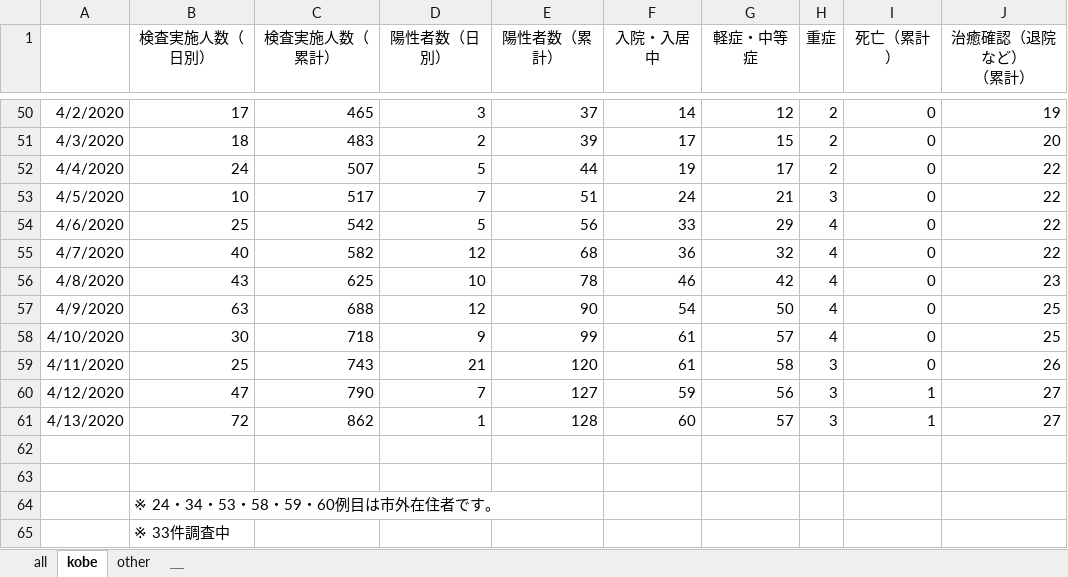
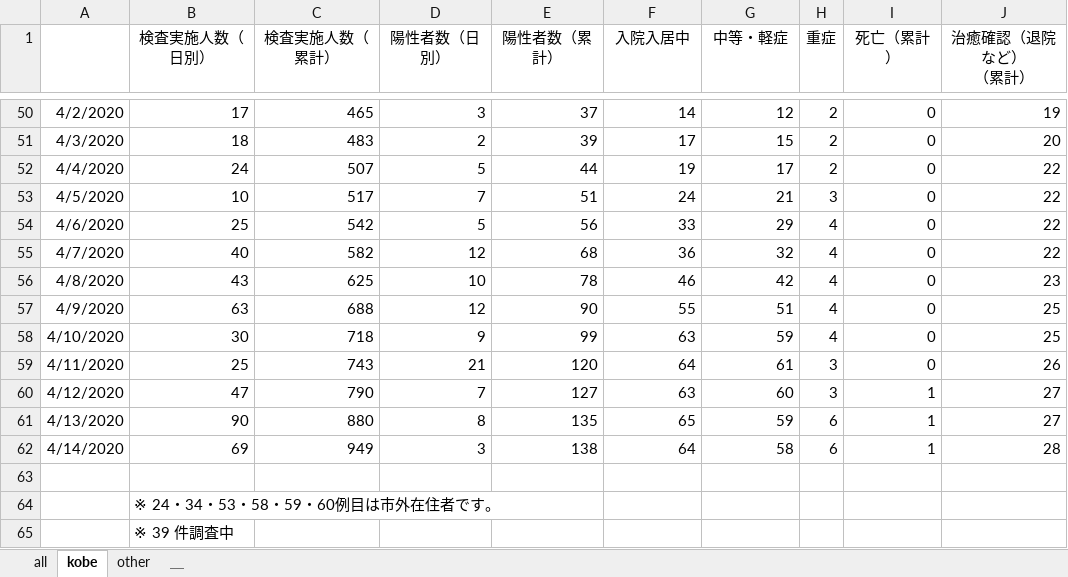
Before and after one commit to y-chan/covid19kobe-scraping, an Excel workbook: kansensya_pcr.xlsx, sheet kobe, drawn as a sheet; only a part is shown, gaps mark what is left out; values as stored, in another font and other column widths than the file's, no borders; the diff names each change by its address in the sheet, - before the commit and + after, or states it on an @@ line.

```diff
--- a/kansensya_pcr.xlsx (sheet kobe)
+++ b/kansensya_pcr.xlsx (sheet kobe)
-F1: 入院・入居中
+F1: 入院入居中
-G1: 軽症・中等症
+G1: 中等・軽症
-F57 (入院入居中): 54
+F57 (入院入居中): 55
-G57 (中等・軽症): 50
+G57 (中等・軽症): 51
-F58 (入院入居中): 61
+F58 (入院入居中): 63
-G58 (中等・軽症): 57
+G58 (中等・軽症): 59
-F59 (入院入居中): 61
+F59 (入院入居中): 64
-G59 (中等・軽症): 58
+G59 (中等・軽症): 61
-F60 (入院入居中): 59
+F60 (入院入居中): 63
-G60 (中等・軽症): 56
+G60 (中等・軽症): 60
-B61 (検査実施人数（日別）): 72
+B61 (検査実施人数（日別）): 90
-C61 (検査実施人数（累計）): 862
+C61 (検査実施人数（累計）): 880
-D61 (陽性者数（日別）): 1
+D61 (陽性者数（日別）): 8
-E61 (陽性者数（累計）): 128
+E61 (陽性者数（累計）): 135
-F61 (入院入居中): 60
+F61 (入院入居中): 65
-G61 (中等・軽症): 57
+G61 (中等・軽症): 59
-H61 (重症): 3
+H61 (重症): 6
-row 62: (empty)
+row 62: 4/14/2020 | 69 | 949 | 3 | 138 | 64 | 58 | 6 | 1 | 28
-B65 (検査実施人数（日別）): ※ 33件調査中
+B65 (検査実施人数（日別）): ※ 39 件調査中
```
Also changed, not shown: sheet all, sheet other, 1 other file.
